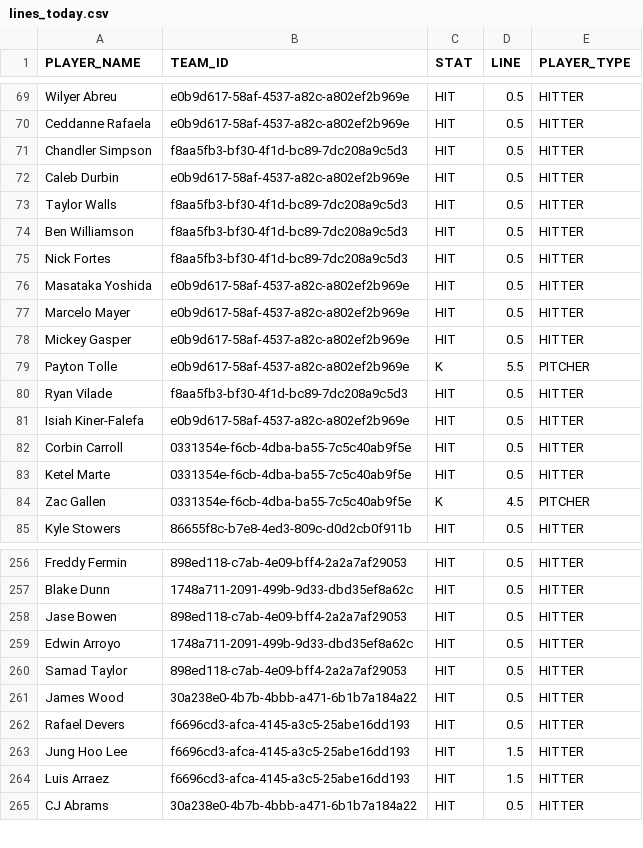
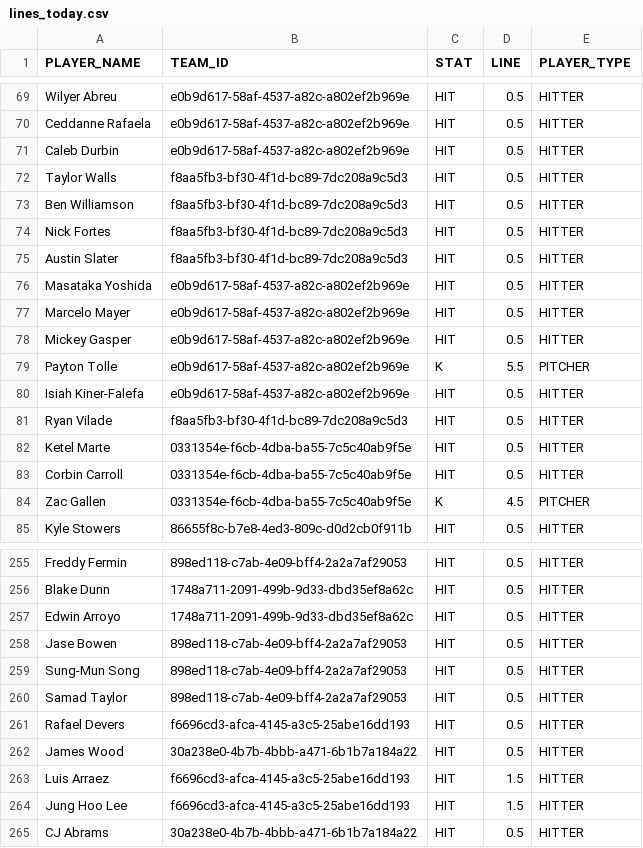
Before and after one commit to syocum9422-blip/sports_model_site, a CSV file: data/mlb/lines_today.csv, drawn as a sheet; only a part is shown, gaps mark what is left out; the diff covers the shown part only.

```diff
--- a/data/mlb/lines_today.csv
+++ b/data/mlb/lines_today.csv
@@ -70,3 +70,2 @@ Wilyer Abreu,e0b9d617-58af-4537-a82c-a802ef2b969e,HIT,0.5,HITTER
 Ceddanne Rafaela,e0b9d617-58af-4537-a82c-a802ef2b969e,HIT,0.5,HITTER
-Chandler Simpson,f8aa5fb3-bf30-4f1d-bc89-7dc208a9c5d3,HIT,0.5,HITTER
 Caleb Durbin,e0b9d617-58af-4537-a82c-a802ef2b969e,HIT,0.5,HITTER
@@ -75,2 +74,3 @@ Ben Williamson,f8aa5fb3-bf30-4f1d-bc89-7dc208a9c5d3,HIT,0.5,HITTER
 Nick Fortes,f8aa5fb3-bf30-4f1d-bc89-7dc208a9c5d3,HIT,0.5,HITTER
+Austin Slater,f8aa5fb3-bf30-4f1d-bc89-7dc208a9c5d3,HIT,0.5,HITTER
 Masataka Yoshida,e0b9d617-58af-4537-a82c-a802ef2b969e,HIT,0.5,HITTER
@@ -79,6 +79,6 @@ Mickey Gasper,e0b9d617-58af-4537-a82c-a802ef2b969e,HIT,0.5,HITTER
 Payton Tolle,e0b9d617-58af-4537-a82c-a802ef2b969e,K,5.5,PITCHER
+Isiah Kiner-Falefa,e0b9d617-58af-4537-a82c-a802ef2b969e,HIT,0.5,HITTER
 Ryan Vilade,f8aa5fb3-bf30-4f1d-bc89-7dc208a9c5d3,HIT,0.5,HITTER
-Isiah Kiner-Falefa,e0b9d617-58af-4537-a82c-a802ef2b969e,HIT,0.5,HITTER
+Ketel Marte,0331354e-f6cb-4dba-ba55-7c5c40ab9f5e,HIT,0.5,HITTER
 Corbin Carroll,0331354e-f6cb-4dba-ba55-7c5c40ab9f5e,HIT,0.5,HITTER
-Ketel Marte,0331354e-f6cb-4dba-ba55-7c5c40ab9f5e,HIT,0.5,HITTER
 Zac Gallen,0331354e-f6cb-4dba-ba55-7c5c40ab9f5e,K,4.5,PITCHER
@@ -257,9 +256,10 @@ Freddy Fermin,898ed118-c7ab-4e09-bff4-2a2a7af29053,HIT,0.5,HITTER
 Blake Dunn,1748a711-2091-499b-9d33-dbd35ef8a62c,HIT,0.5,HITTER
+Edwin Arroyo,1748a711-2091-499b-9d33-dbd35ef8a62c,HIT,0.5,HITTER
 Jase Bowen,898ed118-c7ab-4e09-bff4-2a2a7af29053,HIT,0.5,HITTER
-Edwin Arroyo,1748a711-2091-499b-9d33-dbd35ef8a62c,HIT,0.5,HITTER
+Sung-Mun Song,898ed118-c7ab-4e09-bff4-2a2a7af29053,HIT,0.5,HITTER
 Samad Taylor,898ed118-c7ab-4e09-bff4-2a2a7af29053,HIT,0.5,HITTER
+Rafael Devers,f6696cd3-afca-4145-a3c5-25abe16dd193,HIT,0.5,HITTER
 James Wood,30a238e0-4b7b-4bbb-a471-6b1b7a184a22,HIT,0.5,HITTER
-Rafael Devers,f6696cd3-afca-4145-a3c5-25abe16dd193,HIT,0.5,HITTER
+Luis Arraez,f6696cd3-afca-4145-a3c5-25abe16dd193,HIT,1.5,HITTER
 Jung Hoo Lee,f6696cd3-afca-4145-a3c5-25abe16dd193,HIT,1.5,HITTER
-Luis Arraez,f6696cd3-afca-4145-a3c5-25abe16dd193,HIT,1.5,HITTER
 CJ Abrams,30a238e0-4b7b-4bbb-a471-6b1b7a184a22,HIT,0.5,HITTER
```
Also changed, not shown: 1 added row, 1 removed row, 41 moved rows and 4 edited cells elsewhere in this file, data/mlb/lineups_with_ids.csv, 1 other file.
